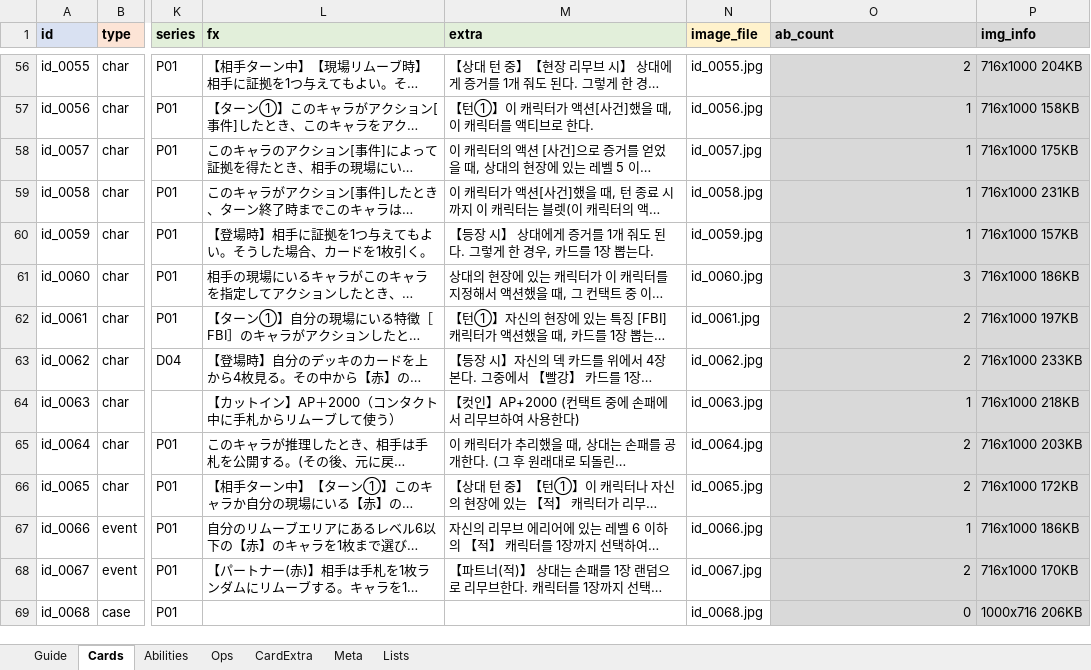
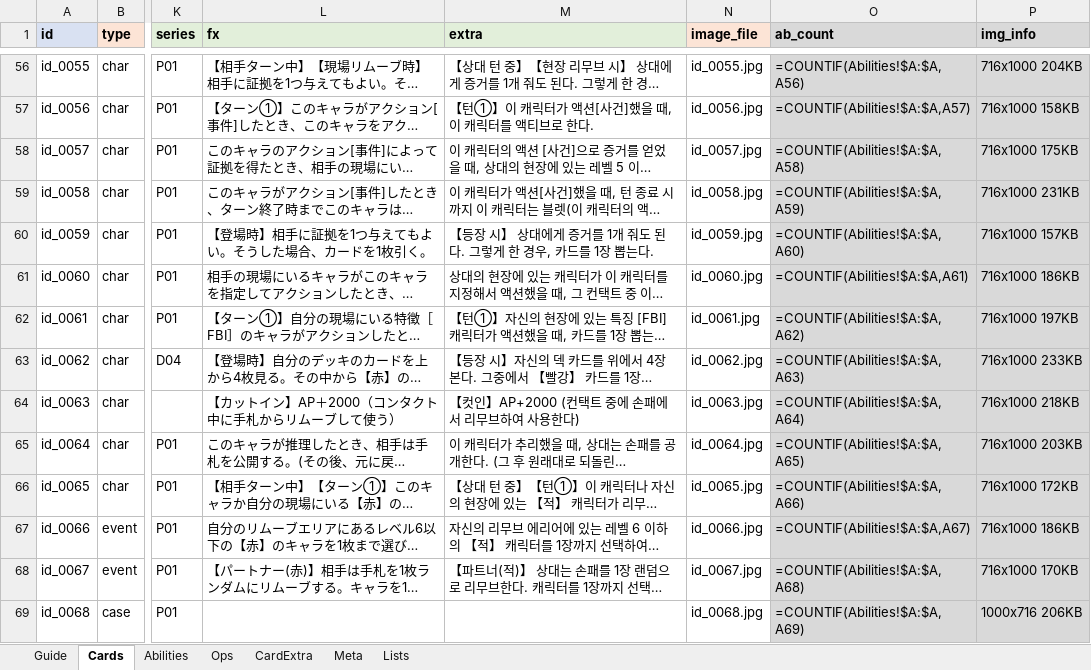
Before and after one commit to lcchun18-crypto/conanTCG, an Excel workbook: data/cards.xlsx, sheet Cards, drawn as a sheet; only a part is shown, gaps mark what is left out; long unchanged cells end in …; values as stored, in another font and other column widths than the file's, no borders; formulas without a stored value are shown as written; the diff covers the shown part only; the diff names each change by its address in the sheet, - before the commit and + after, or states it on an @@ line.

```diff
--- a/data/cards.xlsx (sheet Cards)
+++ b/data/cards.xlsx (sheet Cards)
-O56 (ab_count): 2
+O56 (ab_count): =COUNTIF(Abilities!$A:$A,A56)
-O57 (ab_count): 1
+O57 (ab_count): =COUNTIF(Abilities!$A:$A,A57)
-O58 (ab_count): 1
+O58 (ab_count): =COUNTIF(Abilities!$A:$A,A58)
-O59 (ab_count): 1
+O59 (ab_count): =COUNTIF(Abilities!$A:$A,A59)
-O60 (ab_count): 1
+O60 (ab_count): =COUNTIF(Abilities!$A:$A,A60)
-O61 (ab_count): 3
+O61 (ab_count): =COUNTIF(Abilities!$A:$A,A61)
-O62 (ab_count): 2
+O62 (ab_count): =COUNTIF(Abilities!$A:$A,A62)
-O63 (ab_count): 2
+O63 (ab_count): =COUNTIF(Abilities!$A:$A,A63)
-O64 (ab_count): 1
+O64 (ab_count): =COUNTIF(Abilities!$A:$A,A64)
-O65 (ab_count): 2
+O65 (ab_count): =COUNTIF(Abilities!$A:$A,A65)
-O66 (ab_count): 2
+O66 (ab_count): =COUNTIF(Abilities!$A:$A,A66)
-O67 (ab_count): 1
+O67 (ab_count): =COUNTIF(Abilities!$A:$A,A67)
-O68 (ab_count): 2
+O68 (ab_count): =COUNTIF(Abilities!$A:$A,A68)
-O69 (ab_count): 0
+O69 (ab_count): =COUNTIF(Abilities!$A:$A,A69)
```
Also changed, not shown: 1 added row and 1325 edited cells elsewhere in this sheet, sheet Abilities, sheet Ops, sheet Guide, 10 other files.
